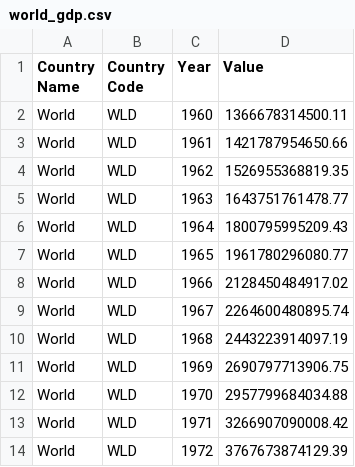
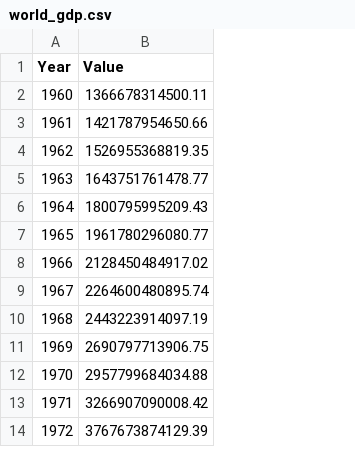
Before and after one commit to NicholasChau-Illinois/data-viz, a CSV file: world_gdp.csv, drawn as a sheet; only a part is shown; the diff names each change by its address in the sheet, - before the commit and + after, or states it on an @@ line.

```diff
--- a/world_gdp.csv
+++ b/world_gdp.csv
-column A (Country Name), rows 2-14: all World
-column B (Country Code), rows 2-14: all WLD
```
Also changed, not shown: gdp_csv.csv, region_gdp.csv.
